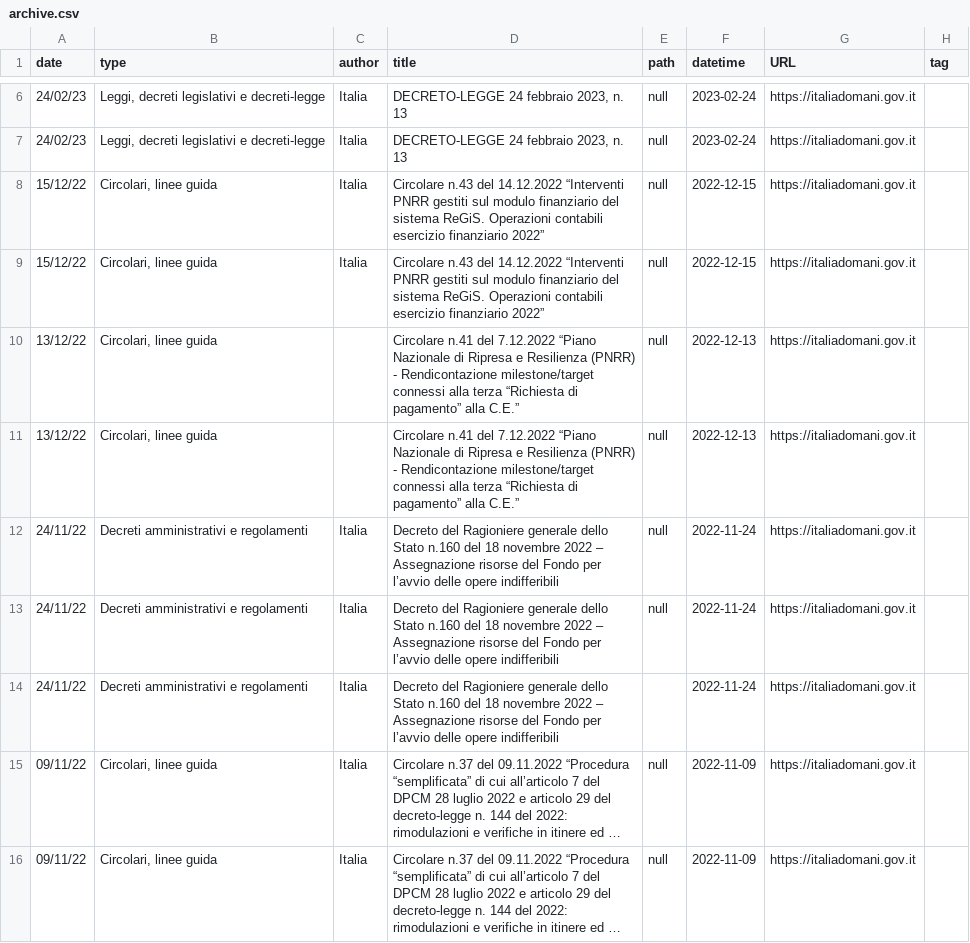
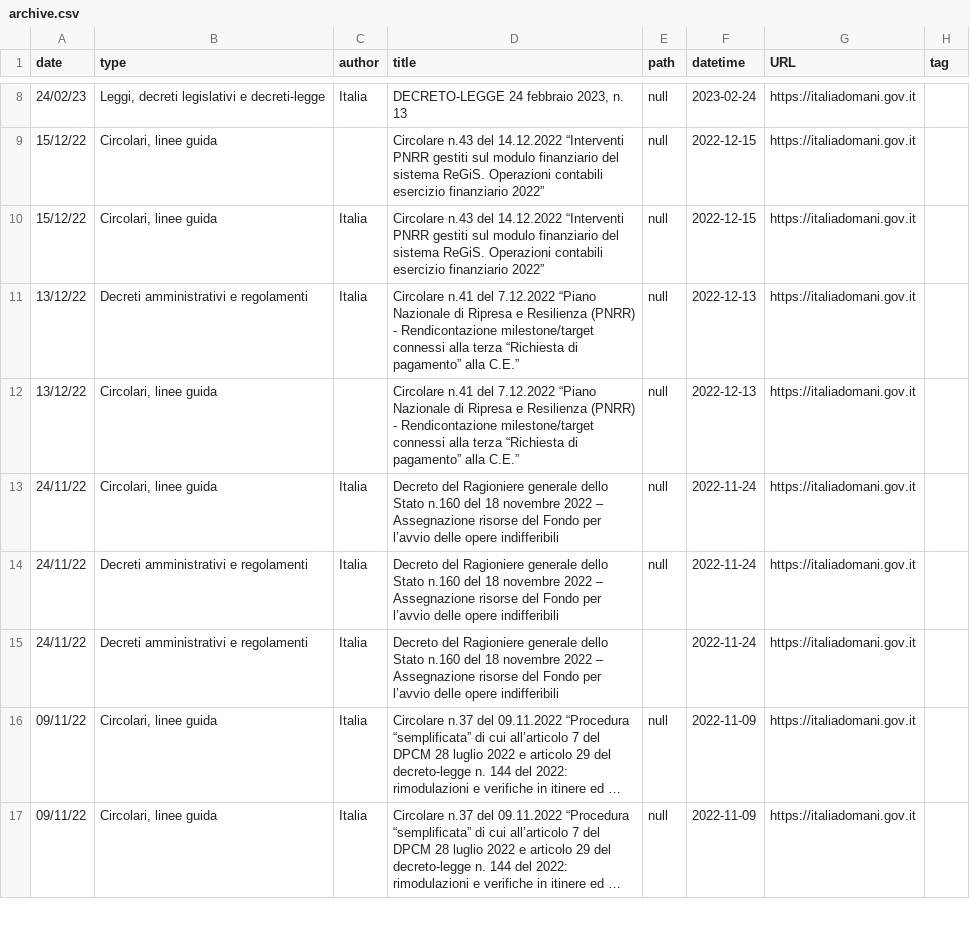
Before and after one commit to ondata/datiBeneComuneMonitoraggio, a CSV file: catalogo/italiaDomaniDocumenti/output/archive.csv, drawn as a sheet; only a part is shown, gaps mark what is left out; long unchanged cells end in …; the diff covers the shown part only.

```diff
--- a/catalogo/italiaDomaniDocumenti/output/archive.csv
+++ b/catalogo/italiaDomaniDocumenti/output/archive.csv
@@ -6,8 +8,7 @@ date,type,author,title,path,datetime,URL,tag
 24/02/23,"Leggi, decreti legislativi e decreti-legge",Italia,"DECRETO-LEGGE 24 febbraio 2023, n. 13",null,2023-02-24,https://italiadomani.gov.it,
-24/02/23,"Leggi, decreti legislativi e decreti-legge",Italia,"DECRETO-LEGGE 24 febbraio 2023, n. 13",null,2023-02-24,https://italiadomani.gov.it,
+15/12/22,"Circolari, linee guida",,Circolare n.43 del 14.12.2022 “Interventi PNRR gestiti sul modulo finanziario del sistema ReGiS. Operazioni contabili esercizio finanziario 2022”,null,2022-12-15,https://italiadomani.gov.it,
 15/12/22,"Circolari, linee guida",Italia,Circolare n.43 del 14.12.2022 “Interventi PNRR gestiti sul modulo finanziario del sistema ReGiS. Operazioni contabili esercizio finanziario 2022”,null,2022-12-15,https://italiadomani.gov.it,
-15/12/22,"Circolari, linee guida",Italia,Circolare n.43 del 14.12.2022 “Interventi PNRR gestiti sul modulo finanziario del sistema ReGiS. Operazioni contabili esercizio finanziario 2022”,null,2022-12-15,https://italiadomani.gov.it,
+13/12/22,Decreti amministrativi e regolamenti,Italia,Circolare n.41 del 7.12.2022 “Piano Nazionale di Ripresa e Resilienza (PNRR) - Rendicontazione milestone/target connessi alla terza “Richiesta di pagamento” alla C.E.”,null,2022-12-13,https://italiadomani.gov.it,
 13/12/22,"Circolari, linee guida",,Circolare n.41 del 7.12.2022 “Piano Nazionale di Ripresa e Resilienza (PNRR) - Rendicontazione milestone/target connessi alla terza “Richiesta di pagamento” alla C.E.”,null,2022-12-13,https://italiadomani.gov.it,
-13/12/22,"Circolari, linee guida",,Circolare n.41 del 7.12.2022 “Piano Nazionale di Ripresa e Resilienza (PNRR) - Rendicontazione milestone/target connessi alla terza “Richiesta di pagamento” alla C.E.”,null,2022-12-13,https://italiadomani.gov.it,
-24/11/22,Decreti amministrativi e regolamenti,Italia,Decreto del Ragioniere generale dello Stato n.160 del 18 novembre 2022 – Assegnazione risorse del Fondo per l’avvio delle opere indifferibili,null,2022-11-24,https://italiadomani.gov.it,
+24/11/22,"Circolari, linee guida",Italia,Decreto del Ragioniere generale dello Stato n.160 del 18 novembre 2022 – Assegnazione risorse del Fondo per l’avvio delle opere indifferibili,null,2022-11-24,https://italiadomani.gov.it,
 24/11/22,Decreti amministrativi e regolamenti,Italia,Decreto del Ragioniere generale dello Stato n.160 del 18 novembre 2022 – Assegnazione risorse del Fondo per l’avvio delle opere indifferibili,null,2022-11-24,https://italiadomani.gov.it,
```
Also changed, not shown: 4 added rows, 3 removed rows and 16 edited cells elsewhere in this file, catalogo/italiaDomaniDocumenti/output/archive_file.csv, catalogo/italiaDomaniDocumenti/output/file_latest.csv, 4 other files.
